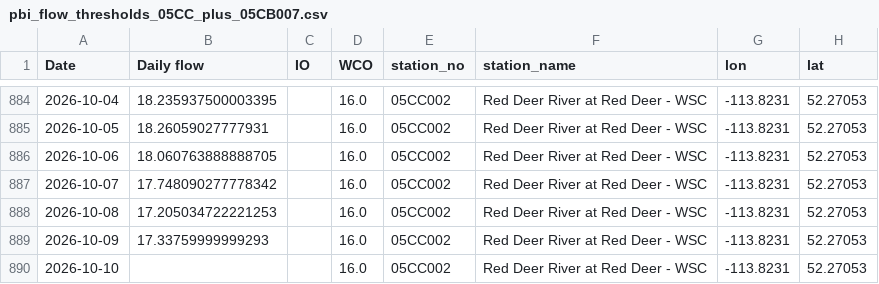
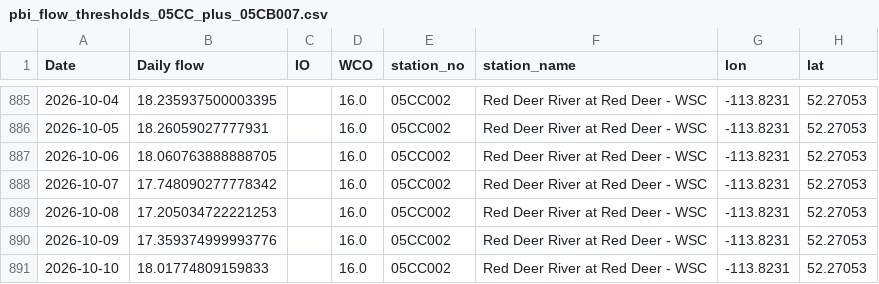
Before and after one commit to Lynzerne/flow-threshold-updater, a CSV file: data/pbi_flow_thresholds_05CC_plus_05CB007.csv, drawn as a sheet; only a part is shown, gaps mark what is left out; addresses are those after the commit; the diff covers the shown part only; the diff names each change by its address in the sheet, - before the commit and + after, or states it on an @@ line.

```diff
--- a/data/pbi_flow_thresholds_05CC_plus_05CB007.csv
+++ b/data/pbi_flow_thresholds_05CC_plus_05CB007.csv
-B890 (Daily flow): 17.33759999999293
+B890 (Daily flow): 17.359374999993776
-B891 (Daily flow): (empty)
+B891 (Daily flow): 18.01774809159833
```
Also changed, not shown: 6 added rows and 4 edited cells elsewhere in this file, 2 other files.
